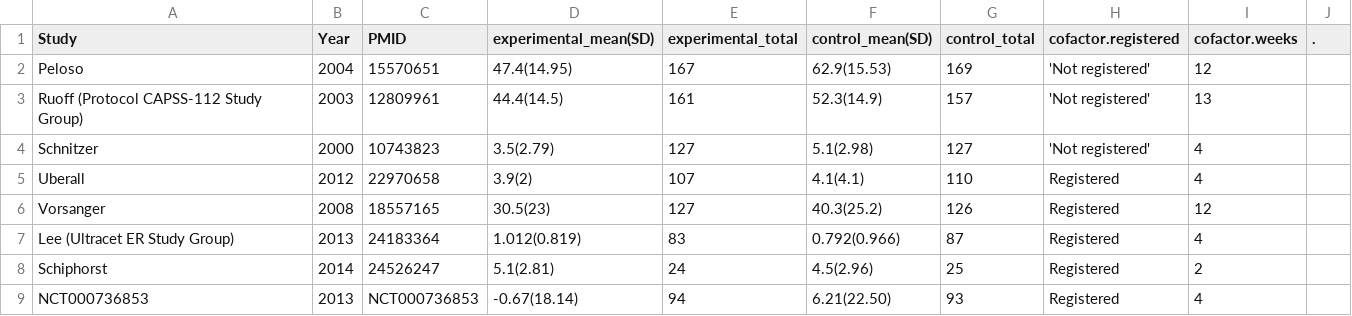
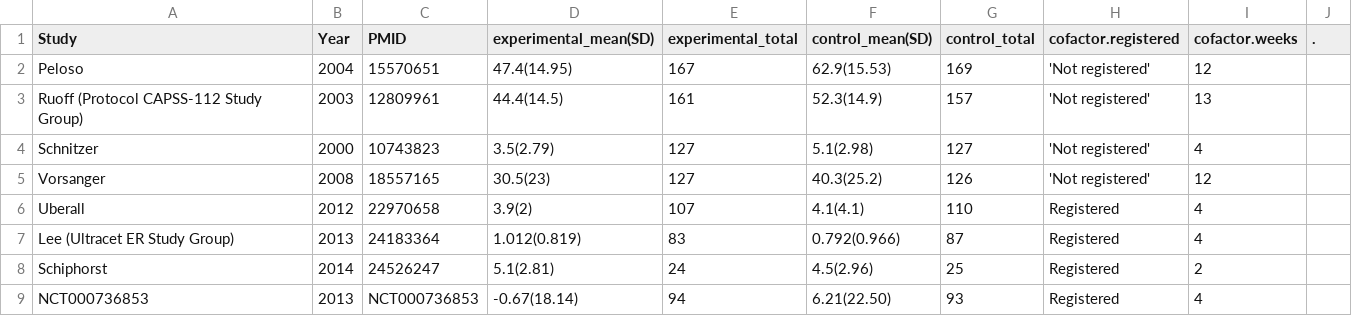
Before and after one commit to openMetaAnalysis/back-pain-chronic-treatment-with-tramadol, a CSV file: data/all-trials.csv, drawn as a sheet; removed rows and columns are numbered as before the commit, all else as after; the diff names each change by its address in the sheet, - before the commit and + after, or states it on an @@ line.

Commit message:
Updated Vorsanger to not registered

```diff
--- a/data/all-trials.csv
+++ b/data/all-trials.csv
+row 5: Vorsanger | 2008 | 18557165 | 30.5(23) | 127 | 40.3(25.2) | 126 | 'Not registered' | 12
-row 6: Vorsanger | 2008 | 18557165 | 30.5(23) | 127 | 40.3(25.2) | 126 | Registered | 12
```
